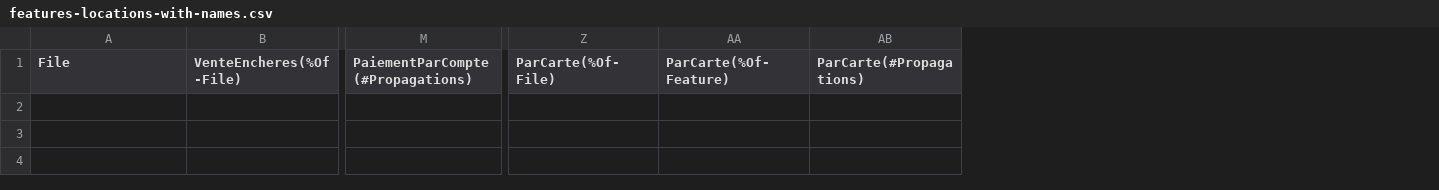
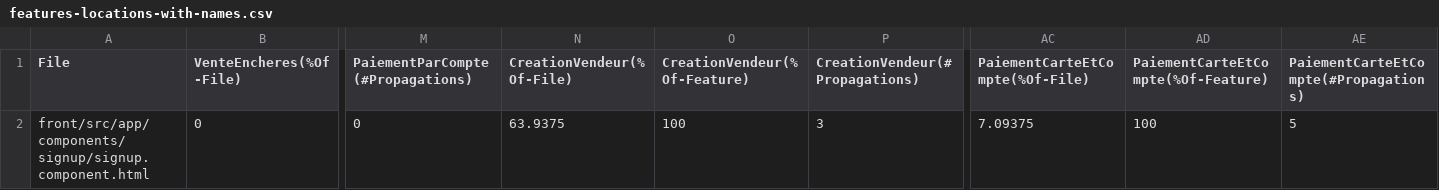
Before and after one commit to julianb0/devrep_ibuysu, a CSV file: forge-stats/features-locations-with-names.csv, drawn as a sheet; only a part is shown, gaps mark what is left out; removed rows and columns are numbered as before the commit, all else as after; rows hold the shown columns only; the diff names each change by its address in the sheet, - before the commit and + after, or states it on an @@ line.

```diff
--- a/forge-stats/features-locations-with-names.csv
+++ b/forge-stats/features-locations-with-names.csv
+column N (CreationVendeur(%Of-File)), empty
+column O (CreationVendeur(%Of-Feature)), empty
+column P (CreationVendeur(#Propagations)), empty
-column Z (ParCarte(%Of-File)), empty
-column AA (ParCarte(%Of-Feature)), empty
-column AB (ParCarte(#Propagations)), empty
+column AC (PaiementCarteEtCompte(%Of-File)), empty
+column AD, row 1: PaiementCarteEtCompte(%Of-Feature)
+column AE, row 1: PaiementCarteEtCompte(#Propagations)
+row 2: front/src/app/components/signup/signup.component.html | 0 | 0 | 63.9375 | 100 | 3 | 7.09375 | 100 | 5
```
Also changed, not shown: forge-stats/features-locations.csv, forge-stats/markers-propagations.csv, 8 other files.
